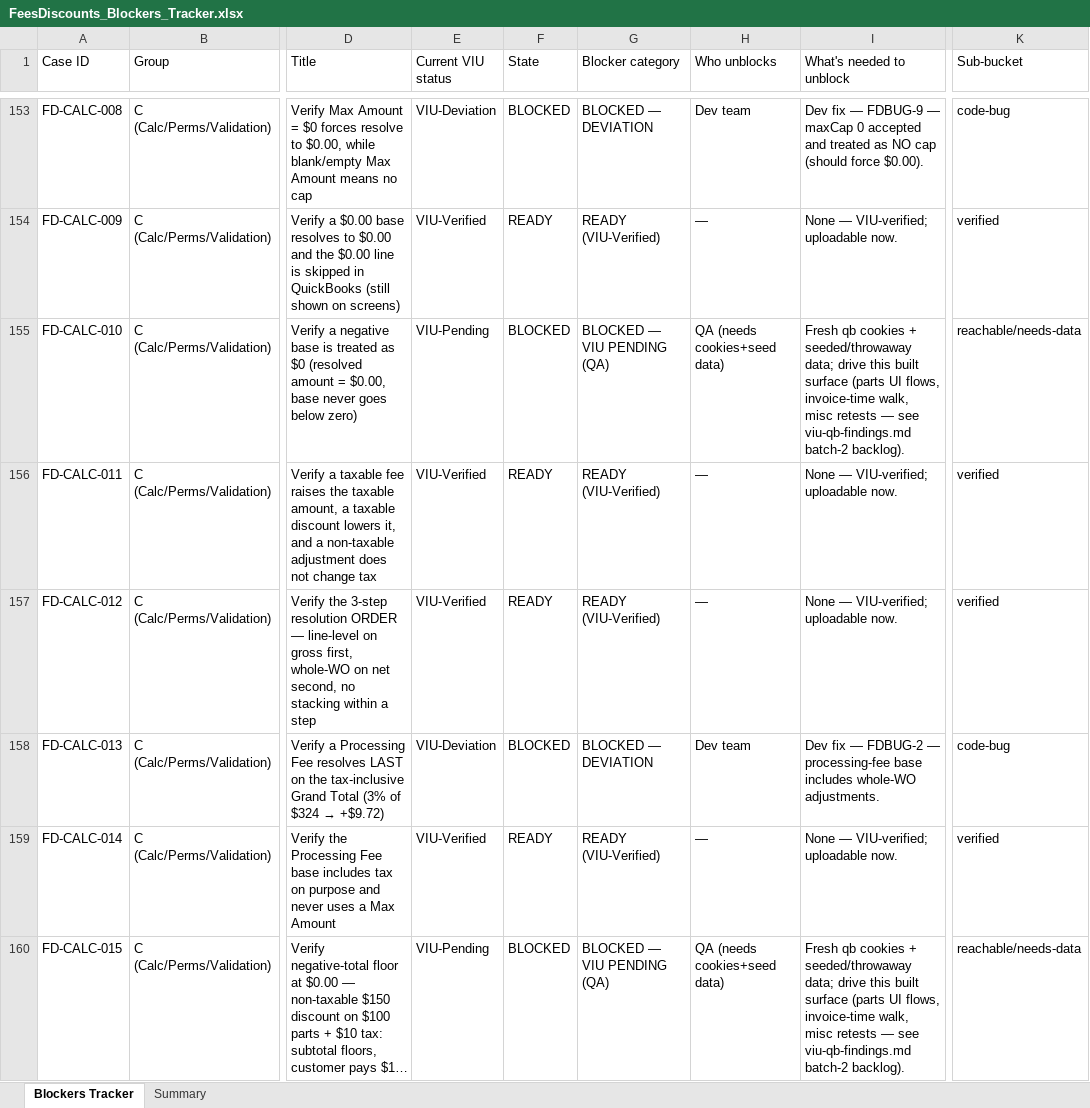
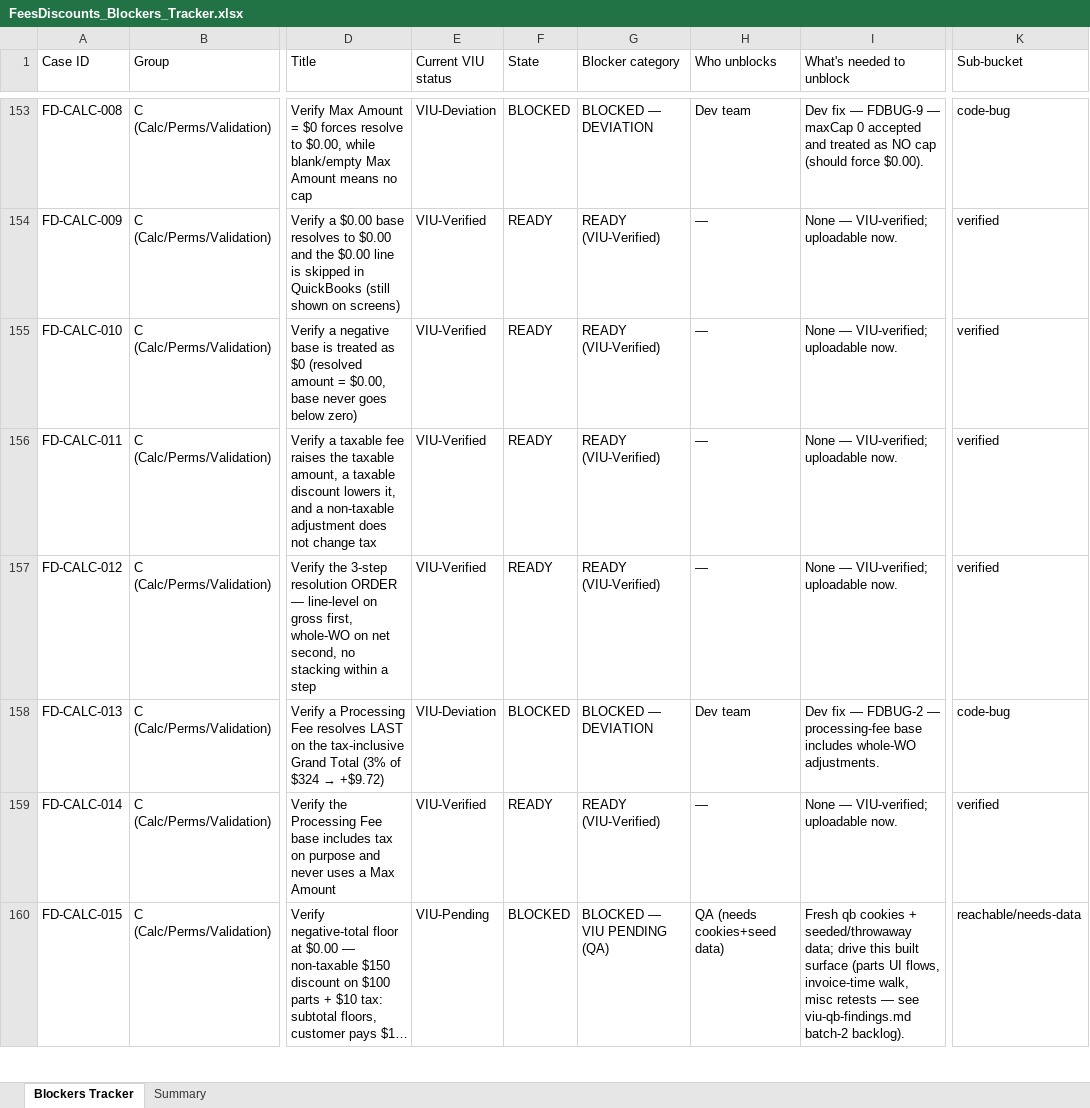
Before and after one commit to bilalmuzamil-sketch/Manual-test-Cases, an Excel workbook: build/fees-discounts/FeesDiscounts_Blockers_Tracker.xlsx, sheet Blockers Tracker, drawn as a sheet; only a part is shown, gaps mark what is left out; long unchanged cells end in …; values as stored, in another font and other column widths than the file's, no cell formats; the diff covers the shown part only; the diff names each change by its address in the sheet, - before the commit and + after, or states it on an @@ line.

```diff
--- a/build/fees-discounts/FeesDiscounts_Blockers_Tracker.xlsx (sheet Blockers Tracker)
+++ b/build/fees-discounts/FeesDiscounts_Blockers_Tracker.xlsx (sheet Blockers Tracker)
-E155 (Current VIU status): VIU-Pending
+E155 (Current VIU status): VIU-Verified
-F155 (State): BLOCKED
+F155 (State): READY
-G155 (Blocker category): BLOCKED — VIU PENDING (QA)
+G155 (Blocker category): READY (VIU-Verified)
-H155 (Who unblocks): QA (needs cookies+seed data)
+H155 (Who unblocks): —
-I155 (What's needed to unblock): Fresh qb cookies + seeded/throwaway data; drive this built surface (parts UI flows, invoice-time walk, misc retests — see viu-qb-findings.md batch-2 backlog).
+I155 (What's needed to unblock): None — VIU-verified; uploadable now.
-K155 (Sub-bucket): reachable/needs-data
+K155 (Sub-bucket): verified
```
Also changed, not shown: 77 edited cells elsewhere in this sheet, sheet Summary, cell formats, build/fees-discounts/FeesDiscounts_V1_TestCases.xlsx, 9 other files.
